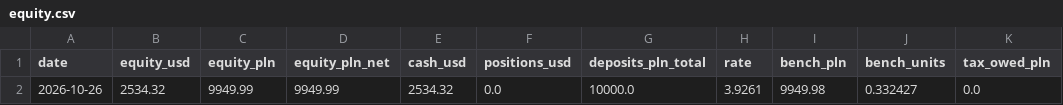
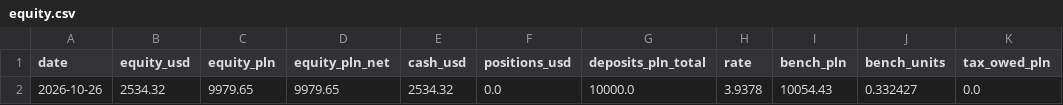
Before and after one commit to wywigacz/xtb-daytrader-sim, a CSV file: sim/state/equity.csv, drawn as a sheet; only a part is shown; the diff names each change by its address in the sheet, - before the commit and + after, or states it on an @@ line.

```diff
--- a/sim/state/equity.csv
+++ b/sim/state/equity.csv
-C2 (equity_pln): 9949.99
+C2 (equity_pln): 9979.65
-D2 (equity_pln_net): 9949.99
+D2 (equity_pln_net): 9979.65
-H2 (rate): 3.9261
+H2 (rate): 3.9378
-I2 (bench_pln): 9949.98
+I2 (bench_pln): 10054.43
```
Also changed, not shown: 10 other files.
